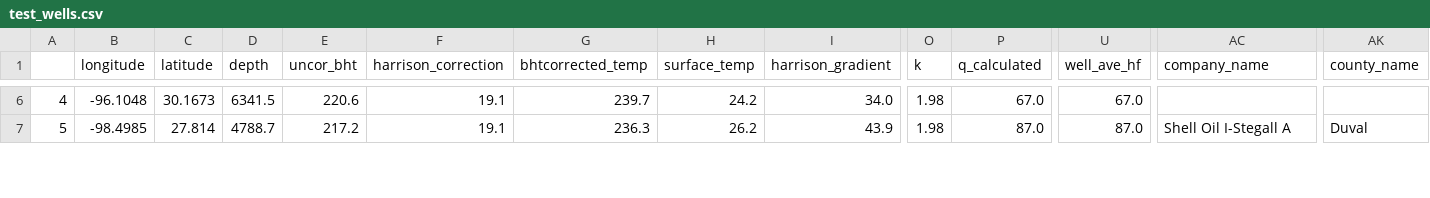
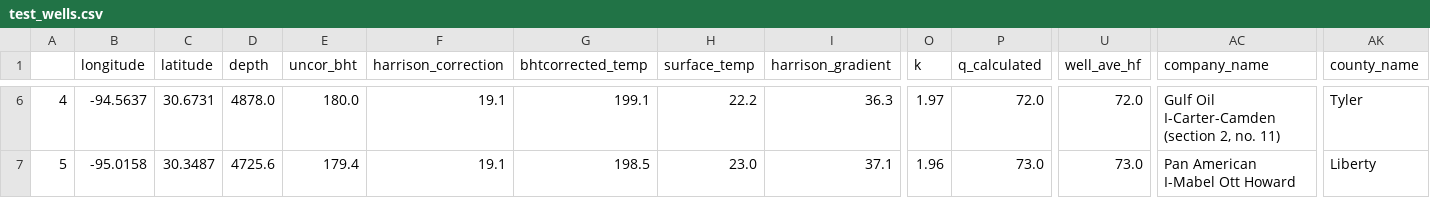
Before and after one commit to zxhom26/Geothermal, a CSV file: test_wells.csv, drawn as a sheet; only a part is shown, gaps mark what is left out; the diff covers the shown part only; the diff names each change by its address in the sheet, - before the commit and + after, or states it on an @@ line.

Commit message:
fadding set of test wells for genGEO simulation

```diff
--- a/test_wells.csv
+++ b/test_wells.csv
-B6 (longitude): -96.1048
+B6 (longitude): -94.5637
-C6 (latitude): 30.1673
+C6 (latitude): 30.6731
-D6 (depth): 6341.5
+D6 (depth): 4878.0
-E6 (uncor_bht): 220.6
+E6 (uncor_bht): 180.0
-G6 (bhtcorrected_temp): 239.7
+G6 (bhtcorrected_temp): 199.1
-H6 (surface_temp): 24.2
+H6 (surface_temp): 22.2
-I6 (harrison_gradient): 34.0
+I6 (harrison_gradient): 36.3
-O6 (k): 1.98
+O6 (k): 1.97
-P6 (q_calculated): 67.0
+P6 (q_calculated): 72.0
-U6 (well_ave_hf): 67.0
+U6 (well_ave_hf): 72.0
-AC6 (company_name): (empty)
+AC6 (company_name): Gulf Oil I-Carter-Camden (section 2, no. 11)
-AK6 (county_name): (empty)
+AK6 (county_name): Tyler
-B7 (longitude): -98.4985
+B7 (longitude): -95.0158
-C7 (latitude): 27.814
+C7 (latitude): 30.3487
-D7 (depth): 4788.7
+D7 (depth): 4725.6
-E7 (uncor_bht): 217.2
+E7 (uncor_bht): 179.4
-G7 (bhtcorrected_temp): 236.3
+G7 (bhtcorrected_temp): 198.5
-H7 (surface_temp): 26.2
+H7 (surface_temp): 23.0
-I7 (harrison_gradient): 43.9
+I7 (harrison_gradient): 37.1
-O7 (k): 1.98
+O7 (k): 1.96
-P7 (q_calculated): 87.0
+P7 (q_calculated): 73.0
-U7 (well_ave_hf): 87.0
+U7 (well_ave_hf): 73.0
-AC7 (company_name): Shell Oil I-Stegall A
+AC7 (company_name): Pan American I-Mabel Ott Howard
-AK7 (county_name): Duval
+AK7 (county_name): Liberty
```
Also changed, not shown: 112 edited cells elsewhere in this file.
